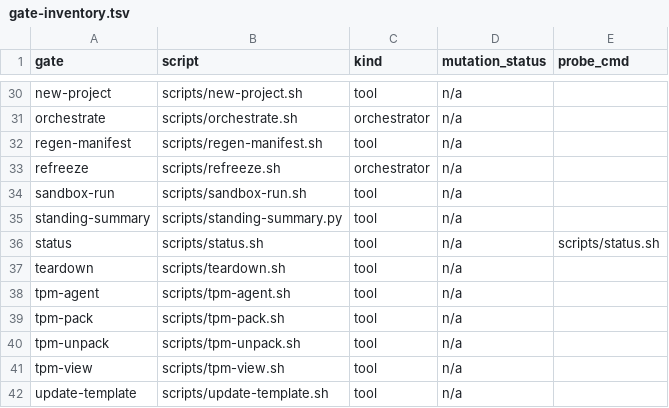
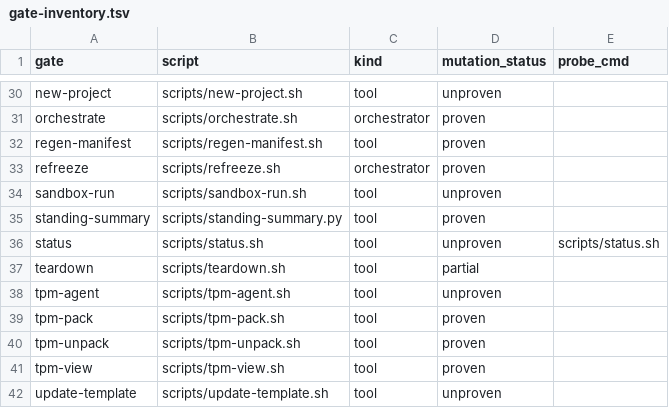
Before and after one commit to developer-learner/sw-dev-blueprint, a TSV file: scripts/gate-inventory.tsv, drawn as a sheet; only a part is shown, gaps mark what is left out; the diff covers the shown part only; the diff names each change by its address in the sheet, - before the commit and + after, or states it on an @@ line.

Commit message:
2b-ext mutation sweep: 45/68 killed, 23 survived (oracle-gap map)
Ran the D-161 one-shot mutation pass over the remaining 34 gates
(2 mutants each, isolated exact-HEAD clone, full selftest suite as
the oracle). Report-only: survivors are evidence for oracle
improvement, never a build gate.

  68 mutants: 45 killed, 23 survived
    proven   (2/2)  19 gates — teeth verified
    partial  (1/2)   7 gates — real teeth, one oracle gap each
    unproven (0/2)   8 gates — oracle caught neither mutation

The 23 survivors are a map of where the selftest suite is thin:
11 unexercised branches, 2 fixture no-ops, 10 unasserted
output/exit codes. The 3 core 2b gates were 6/6 killed; the ext
gates survive far more, i.e. their coverage is thinner than the
audit's TEETH label suggested.

Scope: check-test-surface.py not swept (audit pass-2 omitted it;
fixture-verified, not mutation-proven) — flagged as a follow-up.
The raw report's 1 authoring error is the TSV header line, now
commented so future runs skip it.

Feeds tiering (D-170): inventory teeth column now carries
proven/partial/unproven; gate-tiering treats partial as
demonstrated teeth (T1 hard / T2 soft). unproven + zero catches =
the prime T3 review candidates.

1 selftest case (partial tiering); full suite 510 passed; manifest regen

```diff
--- a/scripts/gate-inventory.tsv
+++ b/scripts/gate-inventory.tsv
-D30 (mutation_status): n/a
+D30 (mutation_status): unproven
-D31:D33 (mutation_status): n/a
+D31:D33 (mutation_status): proven
-D34 (mutation_status): n/a
+D34 (mutation_status): unproven
-D35 (mutation_status): n/a
+D35 (mutation_status): proven
-D36 (mutation_status): n/a
+D36 (mutation_status): unproven
-D37 (mutation_status): n/a
+D37 (mutation_status): partial
-D38 (mutation_status): n/a
+D38 (mutation_status): unproven
-D39:D41 (mutation_status): n/a
+D39:D41 (mutation_status): proven
-D42 (mutation_status): n/a
+D42 (mutation_status): unproven
```
Also changed, not shown: 21 edited cells elsewhere in this file, 6 other files.
